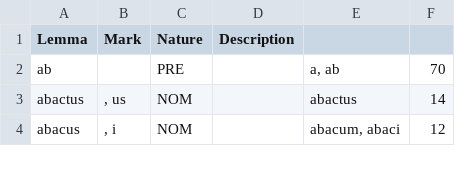
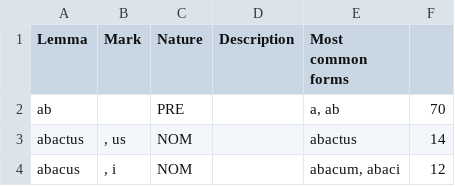
Before and after one commit to lascivaroma/forcellini-lemmas, a TSV file: dictionnary.tsv, drawn as a sheet; only a part is shown.

```diff
--- a/dictionnary.tsv
+++ b/dictionnary.tsv
@@ -1,2 +1,2 @@
-Lemma	Mark	Nature	Description
+Lemma	Mark	Nature	Description	Most common forms
 ab		PRE	 	a, ab	70
```
Also changed, not shown: 2 other files.
